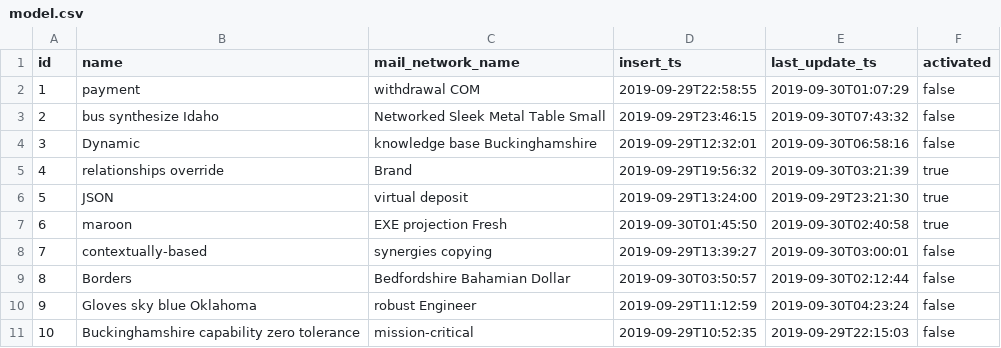
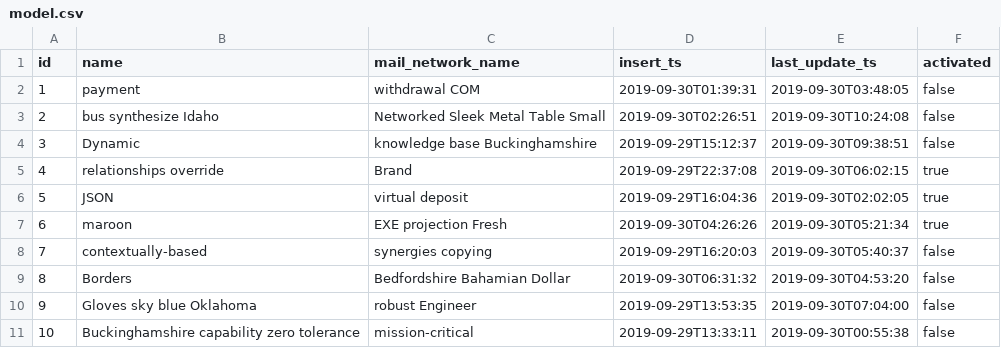
Before and after one commit to ciromart/Grammar, a CSV file: src/main/resources/config/liquibase/fake-data/model.csv, drawn as a sheet.

Commit message:
Generate entities from JDL Model `GEditor`
See https://start.jhipster.tech/jdl-studio/#!/view/5d9ddb8a-93c3-4046-ad0c-0d031667e705

```diff
--- a/src/main/resources/config/liquibase/fake-data/model.csv
+++ b/src/main/resources/config/liquibase/fake-data/model.csv
@@ -1,11 +1,11 @@
 id;name;mail_network_name;insert_ts;last_update_ts;activated
-1;payment;withdrawal COM;2019-09-29T22:58:55;2019-09-30T01:07:29;false
-2;bus synthesize Idaho;Networked Sleek Metal Table Small;2019-09-29T23:46:15;2019-09-30T07:43:32;false
-3;Dynamic;knowledge base Buckinghamshire;2019-09-29T12:32:01;2019-09-30T06:58:16;false
-4;relationships override;Brand;2019-09-29T19:56:32;2019-09-30T03:21:39;true
-5;JSON;virtual deposit;2019-09-29T13:24:00;2019-09-29T23:21:30;true
-6;maroon;EXE projection Fresh;2019-09-30T01:45:50;2019-09-30T02:40:58;true
-7;contextually-based;synergies copying;2019-09-29T13:39:27;2019-09-30T03:00:01;false
-8;Borders;Bedfordshire Bahamian Dollar;2019-09-30T03:50:57;2019-09-30T02:12:44;false
-9;Gloves sky blue Oklahoma;robust Engineer;2019-09-29T11:12:59;2019-09-30T04:23:24;false
-10;Buckinghamshire capability zero tolerance;mission-critical;2019-09-29T10:52:35;2019-09-29T22:15:03;false
+1;payment;withdrawal COM;2019-09-30T01:39:31;2019-09-30T03:48:05;false
+2;bus synthesize Idaho;Networked Sleek Metal Table Small;2019-09-30T02:26:51;2019-09-30T10:24:08;false
+3;Dynamic;knowledge base Buckinghamshire;2019-09-29T15:12:37;2019-09-30T09:38:51;false
+4;relationships override;Brand;2019-09-29T22:37:08;2019-09-30T06:02:15;true
+5;JSON;virtual deposit;2019-09-29T16:04:36;2019-09-30T02:02:05;true
+6;maroon;EXE projection Fresh;2019-09-30T04:26:26;2019-09-30T05:21:34;true
+7;contextually-based;synergies copying;2019-09-29T16:20:03;2019-09-30T05:40:37;false
+8;Borders;Bedfordshire Bahamian Dollar;2019-09-30T06:31:32;2019-09-30T04:53:20;false
+9;Gloves sky blue Oklahoma;robust Engineer;2019-09-29T13:53:35;2019-09-30T07:04:00;false
+10;Buckinghamshire capability zero tolerance;mission-critical;2019-09-29T13:33:11;2019-09-30T00:55:38;false
```
Also changed, not shown: src/main/resources/config/liquibase/fake-data/compilation_log.csv, src/main/resources/config/liquibase/fake-data/lm_template.csv, 10 other files.
